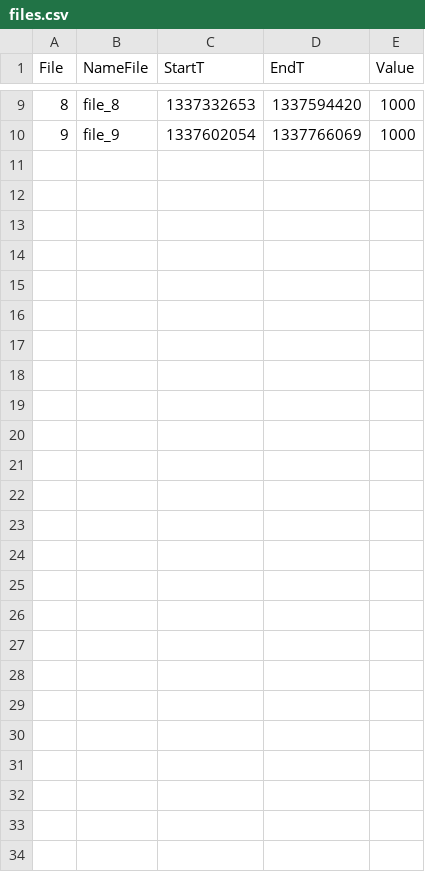
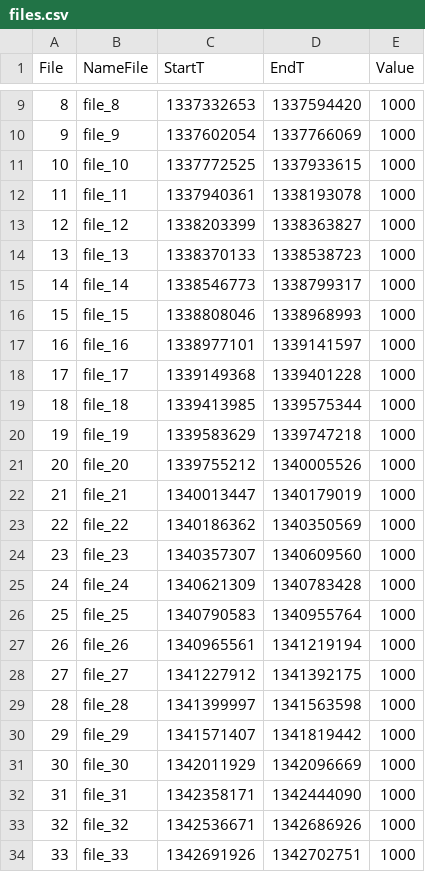
Before and after one commit to cbcrg/pergola, a CSV file: sample_data/feeding_behavior/files.csv, drawn as a sheet; only a part is shown, gaps mark what is left out; the diff covers the shown part only; the diff names each change by its address in the sheet, - before the commit and + after, or states it on an @@ line.

Commit message:
Pergola submodule update to version 0.1.5

```diff
--- a/sample_data/feeding_behavior/files.csv
+++ b/sample_data/feeding_behavior/files.csv
+row 11: 10 | file_10 | 1337772525 | 1337933615 | 1000
+row 12: 11 | file_11 | 1337940361 | 1338193078 | 1000
+row 13: 12 | file_12 | 1338203399 | 1338363827 | 1000
+row 14: 13 | file_13 | 1338370133 | 1338538723 | 1000
+row 15: 14 | file_14 | 1338546773 | 1338799317 | 1000
+row 16: 15 | file_15 | 1338808046 | 1338968993 | 1000
+row 17: 16 | file_16 | 1338977101 | 1339141597 | 1000
+row 18: 17 | file_17 | 1339149368 | 1339401228 | 1000
+row 19: 18 | file_18 | 1339413985 | 1339575344 | 1000
+row 20: 19 | file_19 | 1339583629 | 1339747218 | 1000
+row 21: 20 | file_20 | 1339755212 | 1340005526 | 1000
+row 22: 21 | file_21 | 1340013447 | 1340179019 | 1000
+row 23: 22 | file_22 | 1340186362 | 1340350569 | 1000
+row 24: 23 | file_23 | 1340357307 | 1340609560 | 1000
+row 25: 24 | file_24 | 1340621309 | 1340783428 | 1000
+row 26: 25 | file_25 | 1340790583 | 1340955764 | 1000
+row 27: 26 | file_26 | 1340965561 | 1341219194 | 1000
+row 28: 27 | file_27 | 1341227912 | 1341392175 | 1000
+row 29: 28 | file_28 | 1341399997 | 1341563598 | 1000
+row 30: 29 | file_29 | 1341571407 | 1341819442 | 1000
+row 31: 30 | file_30 | 1342011929 | 1342096669 | 1000
+row 32: 31 | file_31 | 1342358171 | 1342444090 | 1000
+row 33: 32 | file_32 | 1342536671 | 1342686926 | 1000
+row 34: 33 | file_33 | 1342691926 | 1342702751 | 1000
```
Also changed, not shown: 1 edited cell elsewhere in this file.
